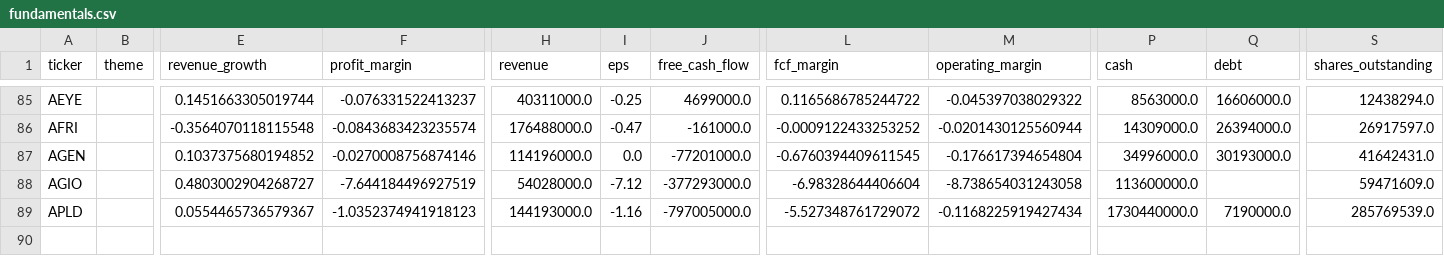
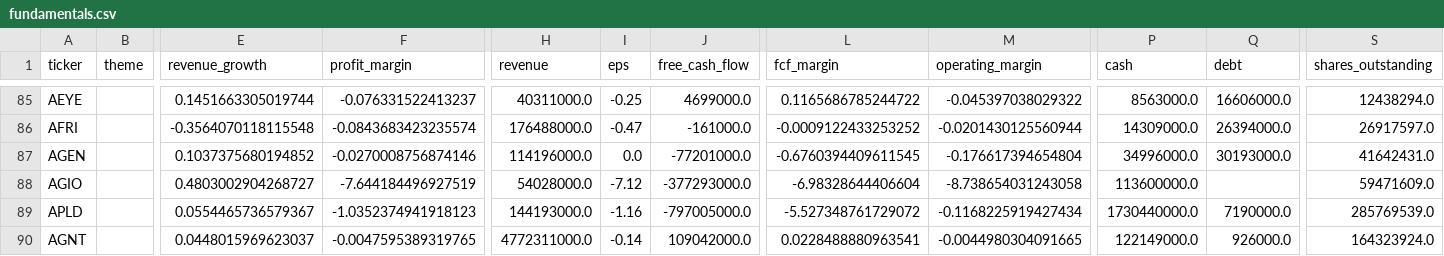
Before and after one commit to YuzeJ21/Stock-Analysis, a CSV file: data/fundamentals.csv, drawn as a sheet; only a part is shown, gaps mark what is left out; rows hold the shown columns only; the diff names each change by its address in the sheet, - before the commit and + after, or states it on an @@ line.

Commit message:
Record AGNT fundamentals proof

```diff
--- a/data/fundamentals.csv
+++ b/data/fundamentals.csv
+row 90: AGNT |  | 0.0448015969623037 | -0.0047595389319765 | 4772311000.0 | -0.14 | 109042000.0 | 0.0228488880963541 | -0.0044980304091665 | 122149000.0 | 926000.0 | 164323924.0
```
Also changed, not shown: data/reviewed_batch_proofs.csv.
